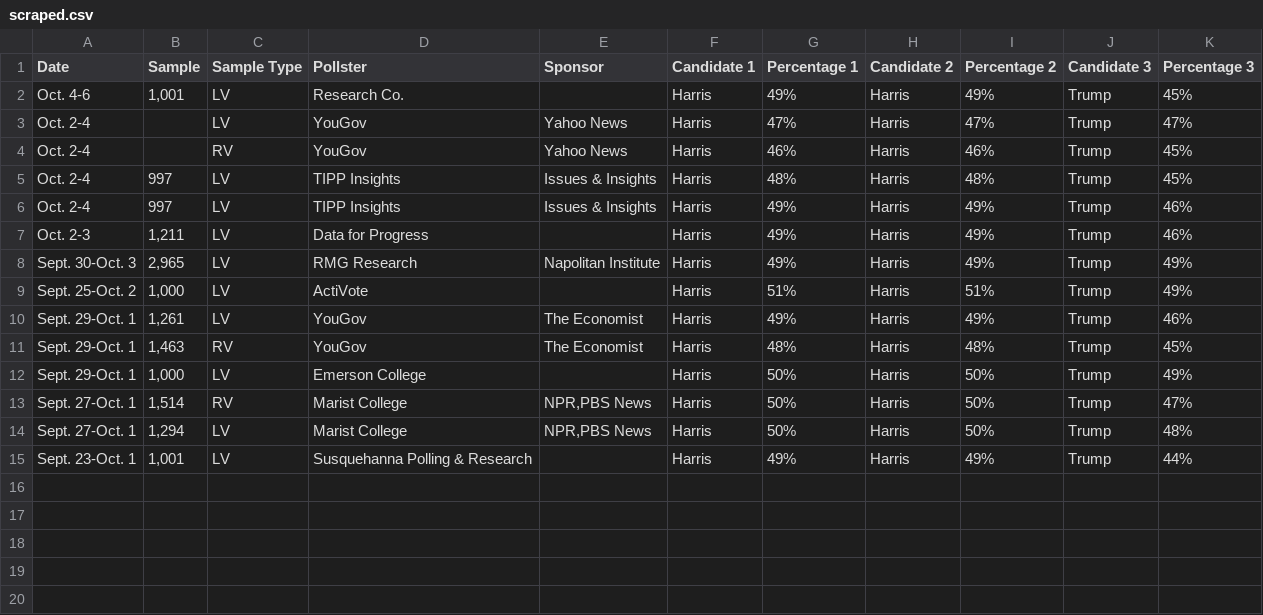
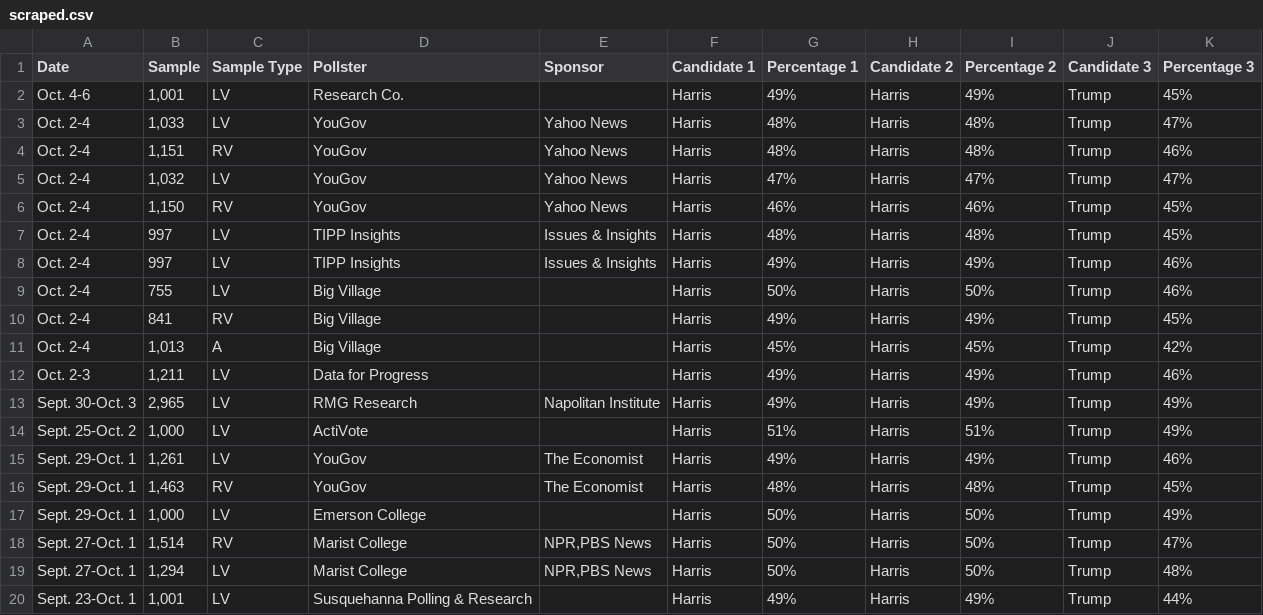
Before and after one commit to bi-cnc/USA_president_2024, a CSV file: scraped.csv, drawn as a sheet.

Commit message:
Update scraped.csv

```diff
--- a/scraped.csv
+++ b/scraped.csv
@@ -2,6 +2,11 @@ Date,Sample,Sample Type,Pollster,Sponsor,Candidate 1,Percentage 1,Candidate 2,Pe
 Oct. 4-6,"1,001",LV,Research Co.,,Harris,49%,Harris,49%,Trump,45%
-Oct. 2-4,,LV,YouGov,Yahoo News,Harris,47%,Harris,47%,Trump,47%
-Oct. 2-4,,RV,YouGov,Yahoo News,Harris,46%,Harris,46%,Trump,45%
+Oct. 2-4,"1,033",LV,YouGov,Yahoo News,Harris,48%,Harris,48%,Trump,47%
+Oct. 2-4,"1,151",RV,YouGov,Yahoo News,Harris,48%,Harris,48%,Trump,46%
+Oct. 2-4,"1,032",LV,YouGov,Yahoo News,Harris,47%,Harris,47%,Trump,47%
+Oct. 2-4,"1,150",RV,YouGov,Yahoo News,Harris,46%,Harris,46%,Trump,45%
 Oct. 2-4,997,LV,TIPP Insights,Issues & Insights,Harris,48%,Harris,48%,Trump,45%
 Oct. 2-4,997,LV,TIPP Insights,Issues & Insights,Harris,49%,Harris,49%,Trump,46%
+Oct. 2-4,755,LV,Big Village,,Harris,50%,Harris,50%,Trump,46%
+Oct. 2-4,841,RV,Big Village,,Harris,49%,Harris,49%,Trump,45%
+Oct. 2-4,"1,013",A,Big Village,,Harris,45%,Harris,45%,Trump,42%
 Oct. 2-3,"1,211",LV,Data for Progress,,Harris,49%,Harris,49%,Trump,46%
```
